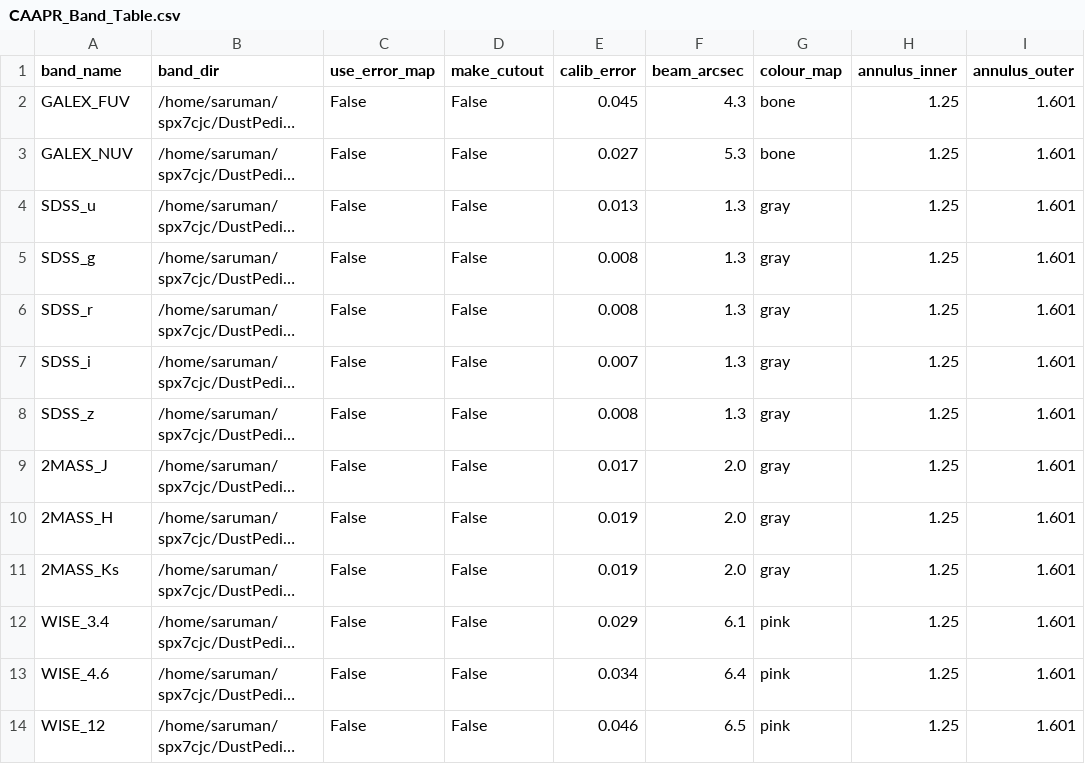
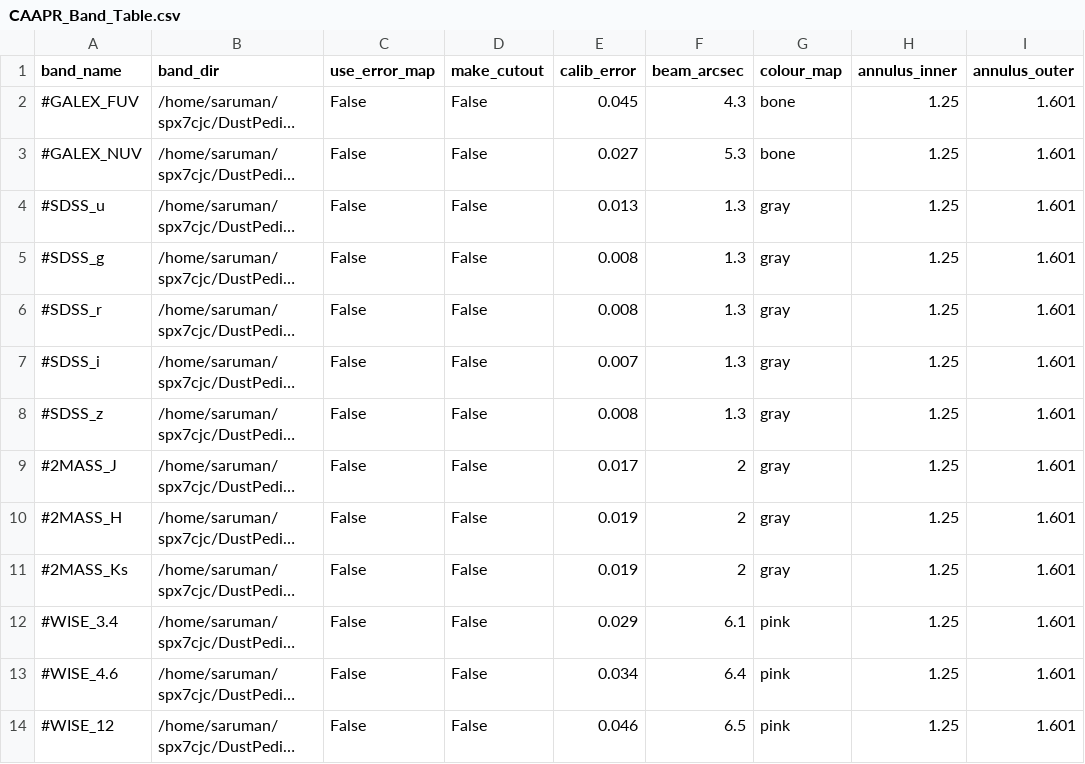
Before and after one commit to Stargrazer82301/CAAPR, a CSV file: CAAPR_Band_Table.csv, drawn as a sheet; only a part is shown; long unchanged cells end in …; the diff covers the shown part only; the diff names each change by its address in the sheet, - before the commit and + after, or states it on an @@ line.

Commit message:
Preliminary working code for actual photom, mini-aperture noise extrapolation

```diff
--- a/CAAPR_Band_Table.csv
+++ b/CAAPR_Band_Table.csv
-A2 (band_name): GALEX_FUV
+A2 (band_name): #GALEX_FUV
-A3 (band_name): GALEX_NUV
+A3 (band_name): #GALEX_NUV
-A4 (band_name): SDSS_u
+A4 (band_name): #SDSS_u
-A5 (band_name): SDSS_g
+A5 (band_name): #SDSS_g
-A6 (band_name): SDSS_r
+A6 (band_name): #SDSS_r
-A7 (band_name): SDSS_i
+A7 (band_name): #SDSS_i
-A8 (band_name): SDSS_z
+A8 (band_name): #SDSS_z
-A9 (band_name): 2MASS_J
+A9 (band_name): #2MASS_J
-F9:F11 (beam_arcsec): 2.0
+F9:F11 (beam_arcsec): 2
-A10 (band_name): 2MASS_H
+A10 (band_name): #2MASS_H
-A11 (band_name): 2MASS_Ks
+A11 (band_name): #2MASS_Ks
-A12 (band_name): WISE_3.4
+A12 (band_name): #WISE_3.4
-A13 (band_name): WISE_4.6
+A13 (band_name): #WISE_4.6
-A14 (band_name): WISE_12
+A14 (band_name): #WISE_12
```
Also changed, not shown: 3 added rows and 17 edited cells elsewhere in this file, CAAPR_Source_Table.csv, 2 other files.
